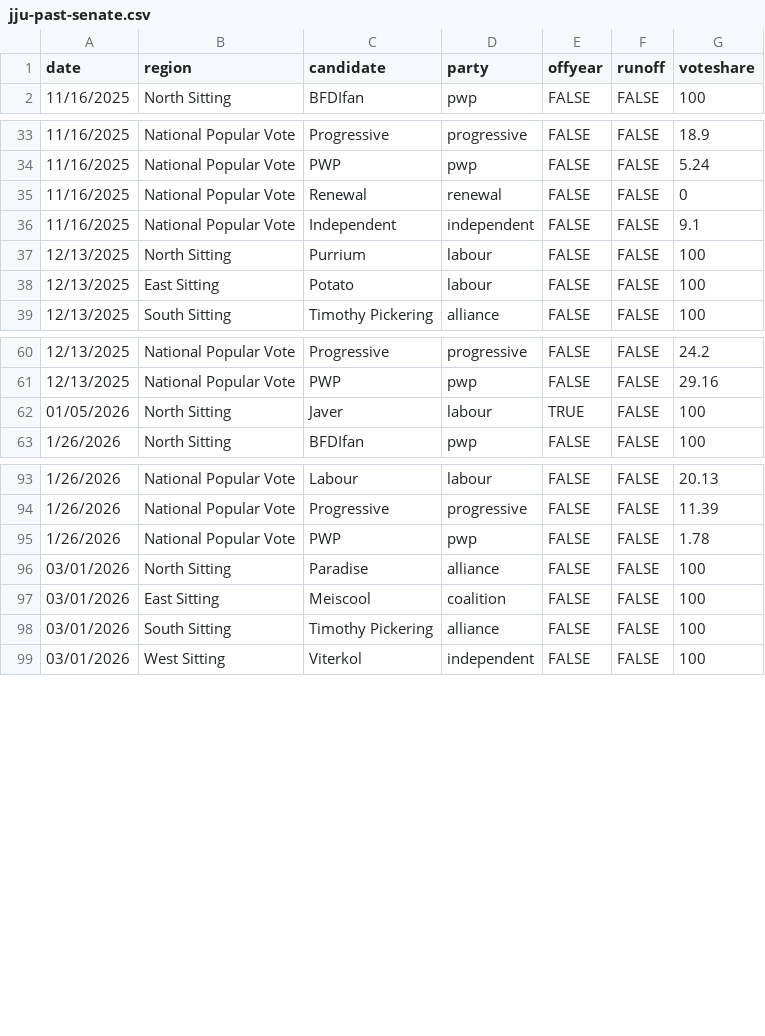
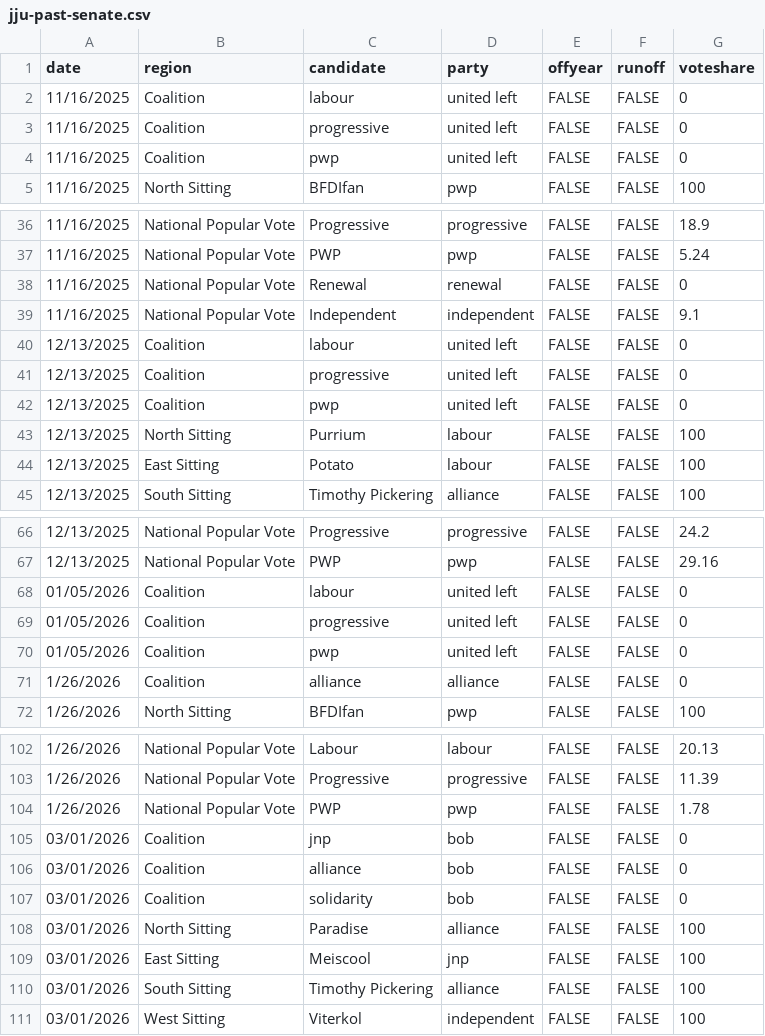
Before and after one commit to Javer17/JJUpdatePlease, a CSV file: csv-sources/jju-past-senate.csv, drawn as a sheet; only a part is shown, gaps mark what is left out; the diff covers the shown part only.

```diff
--- a/csv-sources/jju-past-senate.csv
+++ b/csv-sources/jju-past-senate.csv
@@ -1,2 +1,5 @@
 date,region,candidate,party,offyear,runoff,voteshare
+11/16/2025,Coalition,labour,united left,FALSE,FALSE,0
+11/16/2025,Coalition,progressive,united left,FALSE,FALSE,0
+11/16/2025,Coalition,pwp,united left,FALSE,FALSE,0
 11/16/2025,North Sitting,BFDIfan,pwp,FALSE,FALSE,100
@@ -36,2 +39,5 @@ date,region,candidate,party,offyear,runoff,voteshare
 11/16/2025,National Popular Vote,Independent,independent,FALSE,FALSE,9.1
+12/13/2025,Coalition,labour,united left,FALSE,FALSE,0
+12/13/2025,Coalition,progressive,united left,FALSE,FALSE,0
+12/13/2025,Coalition,pwp,united left,FALSE,FALSE,0
 12/13/2025,North Sitting,Purrium,labour,FALSE,FALSE,100
@@ -61,3 +67,6 @@ date,region,candidate,party,offyear,runoff,voteshare
 12/13/2025,National Popular Vote,PWP,pwp,FALSE,FALSE,29.16
-01/05/2026,North Sitting,Javer,labour,TRUE,FALSE,100
+01/05/2026,Coalition,labour,united left,FALSE,FALSE,0
+01/05/2026,Coalition,progressive,united left,FALSE,FALSE,0
+01/05/2026,Coalition,pwp,united left,FALSE,FALSE,0
+1/26/2026,Coalition,alliance,alliance,FALSE,FALSE,0
 1/26/2026,North Sitting,BFDIfan,pwp,FALSE,FALSE,100
@@ -95,4 +104,7 @@ date,region,candidate,party,offyear,runoff,voteshare
 1/26/2026,National Popular Vote,PWP,pwp,FALSE,FALSE,1.78
+03/01/2026,Coalition,jnp,bob,FALSE,FALSE,0
+03/01/2026,Coalition,alliance,bob,FALSE,FALSE,0
+03/01/2026,Coalition,solidarity,bob,FALSE,FALSE,0
 03/01/2026,North Sitting,Paradise,alliance,FALSE,FALSE,100
-03/01/2026,East Sitting,Meiscool,coalition,FALSE,FALSE,100
+03/01/2026,East Sitting,Meiscool,jnp,FALSE,FALSE,100
 03/01/2026,South Sitting,Timothy Pickering,alliance,FALSE,FALSE,100
```
Also changed, not shown: 4 added rows elsewhere in this file, 51 other files.
